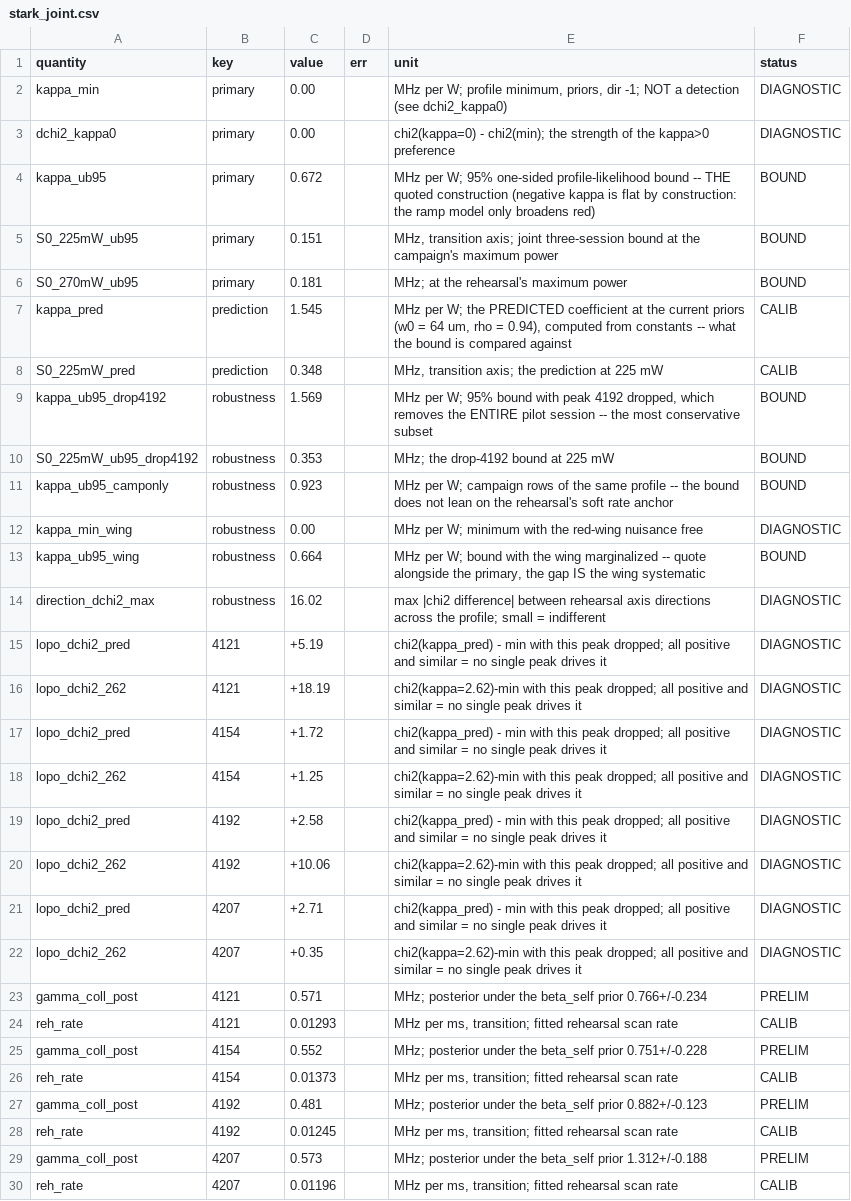
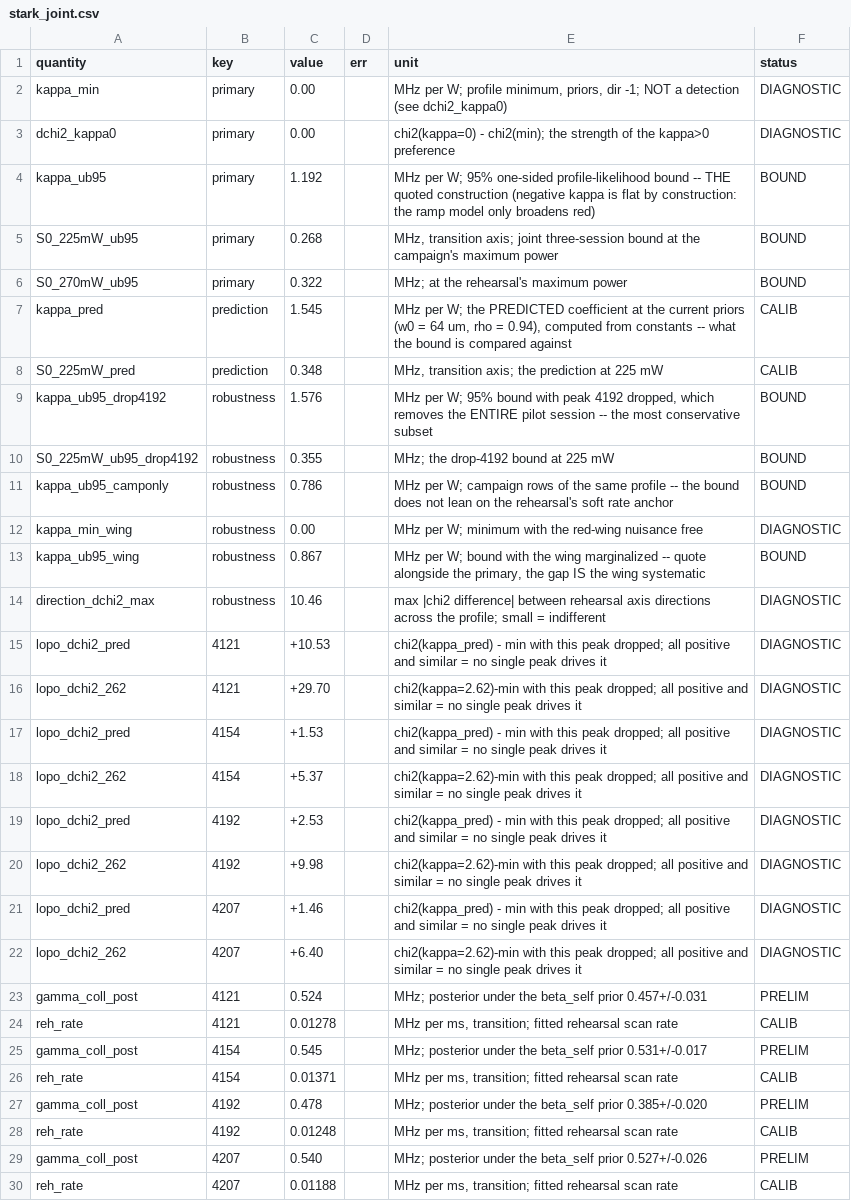
Before and after one commit to MichelangeloDondi/Rb-5S-6S-analysis, a CSV file: results/stark_joint.csv, drawn as a sheet; only a part is shown; the diff covers the shown part only; the diff names each change by its address in the sheet, - before the commit and + after, or states it on an @@ line.

```diff
--- a/results/stark_joint.csv
+++ b/results/stark_joint.csv
-C4 (value): 0.672
+C4 (value): 1.192
-C5 (value): 0.151
+C5 (value): 0.268
-C6 (value): 0.181
+C6 (value): 0.322
-C9 (value): 1.569
+C9 (value): 1.576
-C10 (value): 0.353
+C10 (value): 0.355
-C11 (value): 0.923
+C11 (value): 0.786
-C13 (value): 0.664
+C13 (value): 0.867
-C14 (value): 16.02
+C14 (value): 10.46
-C15 (value): +5.19
+C15 (value): +10.53
-C16 (value): +18.19
+C16 (value): +29.70
-C17 (value): +1.72
+C17 (value): +1.53
-C18 (value): +1.25
+C18 (value): +5.37
-C19 (value): +2.58
+C19 (value): +2.53
-C20 (value): +10.06
+C20 (value): +9.98
-C21 (value): +2.71
+C21 (value): +1.46
-C22 (value): +0.35
+C22 (value): +6.40
-C23 (value): 0.571
+C23 (value): 0.524
-E23 (unit): …beta_self prior 0.766+/-0.234
+E23 (unit): …beta_self prior 0.457+/-0.031
-C24 (value): 0.01293
+C24 (value): 0.01278
-C25 (value): 0.552
+C25 (value): 0.545
-E25 (unit): …beta_self prior 0.751+/-0.228
+E25 (unit): …beta_self prior 0.531+/-0.017
-C26 (value): 0.01373
+C26 (value): 0.01371
-C27 (value): 0.481
+C27 (value): 0.478
-E27 (unit): …beta_self prior 0.882+/-0.123
+E27 (unit): …beta_self prior 0.385+/-0.020
-C28 (value): 0.01245
+C28 (value): 0.01248
-C29 (value): 0.573
+C29 (value): 0.540
-E29 (unit): …beta_self prior 1.312+/-0.188
+E29 (unit): …beta_self prior 0.527+/-0.026
-C30 (value): 0.01196
+C30 (value): 0.01188
```
Also changed, not shown: 24 edited cells elsewhere in this file, 37 other files.
